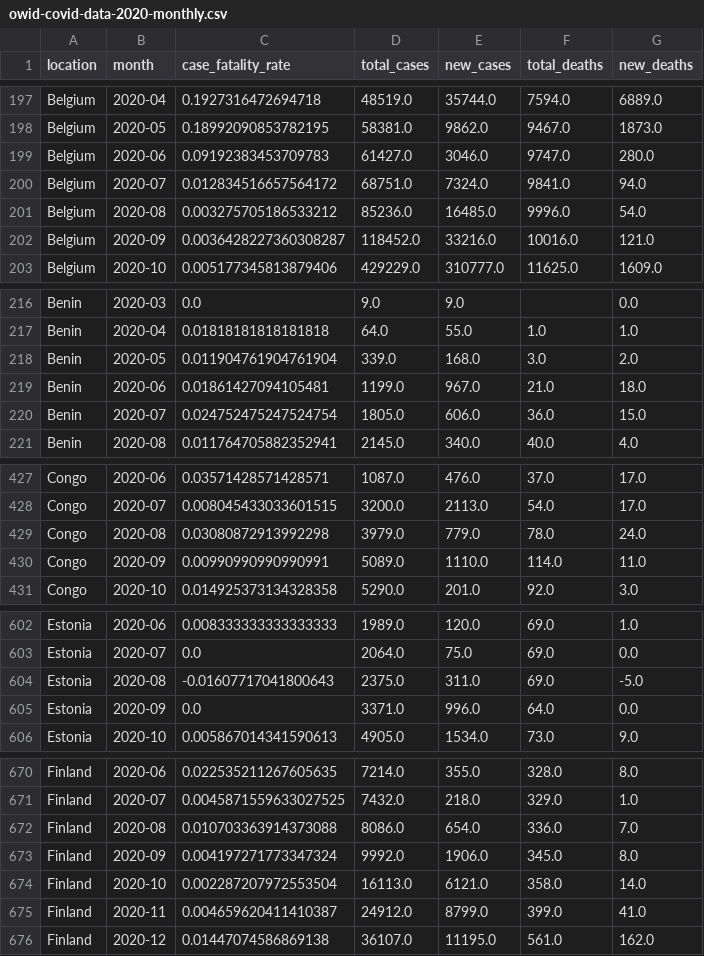
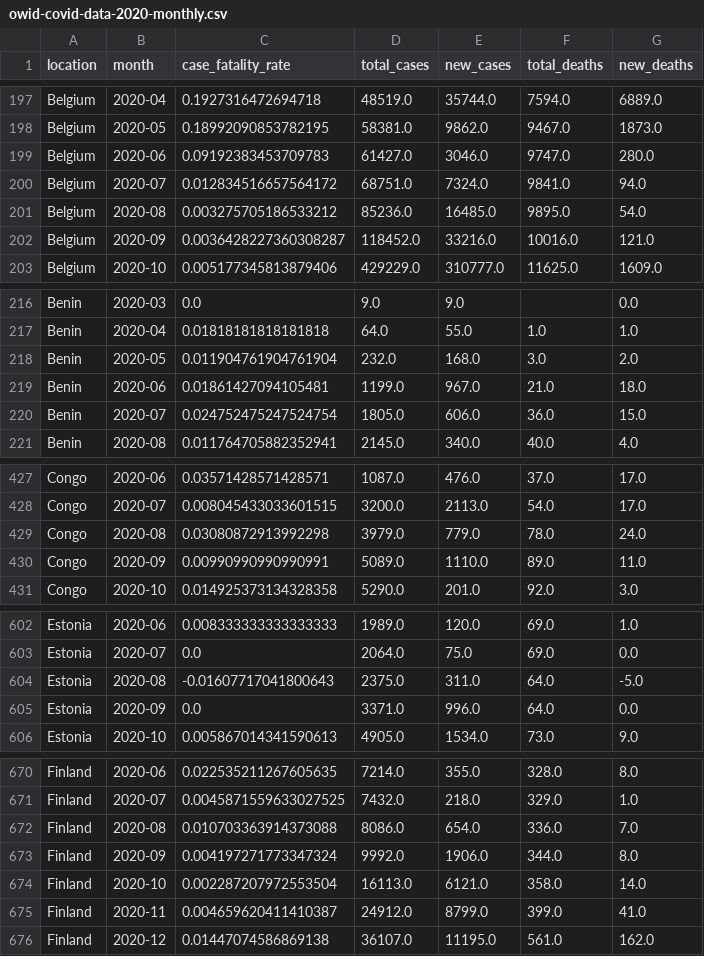
Before and after one commit to ZongliangHan/EODP-Assignment-1, a CSV file: assignment-1-ZongliangHan-master/owid-covid-data-2020-monthly.csv, drawn as a sheet; only a part is shown, gaps mark what is left out; the diff covers the shown part only.

Commit message:
Add files via upload

```diff
--- a/assignment-1-ZongliangHan-master/owid-covid-data-2020-monthly.csv
+++ b/assignment-1-ZongliangHan-master/owid-covid-data-2020-monthly.csv
@@ -200,3 +200,3 @@ Belgium,2020-06,0.09192383453709783,61427.0,3046.0,9747.0,280.0
 Belgium,2020-07,0.012834516657564172,68751.0,7324.0,9841.0,94.0
-Belgium,2020-08,0.003275705186533212,85236.0,16485.0,9996.0,54.0
+Belgium,2020-08,0.003275705186533212,85236.0,16485.0,9895.0,54.0
 Belgium,2020-09,0.0036428227360308287,118452.0,33216.0,10016.0,121.0
@@ -217,3 +217,3 @@ Benin,2020-03,0.0,9.0,9.0,,0.0
 Benin,2020-04,0.01818181818181818,64.0,55.0,1.0,1.0
-Benin,2020-05,0.011904761904761904,339.0,168.0,3.0,2.0
+Benin,2020-05,0.011904761904761904,232.0,168.0,3.0,2.0
 Benin,2020-06,0.01861427094105481,1199.0,967.0,21.0,18.0
@@ -429,3 +429,3 @@ Congo,2020-07,0.008045433033601515,3200.0,2113.0,54.0,17.0
 Congo,2020-08,0.03080872913992298,3979.0,779.0,78.0,24.0
-Congo,2020-09,0.00990990990990991,5089.0,1110.0,114.0,11.0
+Congo,2020-09,0.00990990990990991,5089.0,1110.0,89.0,11.0
 Congo,2020-10,0.014925373134328358,5290.0,201.0,92.0,3.0
@@ -603,3 +603,3 @@ Estonia,2020-06,0.008333333333333333,1989.0,120.0,69.0,1.0
 Estonia,2020-07,0.0,2064.0,75.0,69.0,0.0
-Estonia,2020-08,-0.01607717041800643,2375.0,311.0,69.0,-5.0
+Estonia,2020-08,-0.01607717041800643,2375.0,311.0,64.0,-5.0
 Estonia,2020-09,0.0,3371.0,996.0,64.0,0.0
@@ -672,3 +672,3 @@ Finland,2020-07,0.0045871559633027525,7432.0,218.0,329.0,1.0
 Finland,2020-08,0.010703363914373088,8086.0,654.0,336.0,7.0
-Finland,2020-09,0.004197271773347324,9992.0,1906.0,345.0,8.0
+Finland,2020-09,0.004197271773347324,9992.0,1906.0,344.0,8.0
 Finland,2020-10,0.002287207972553504,16113.0,6121.0,358.0,14.0
```
Also changed, not shown: 13 edited cells elsewhere in this file.
